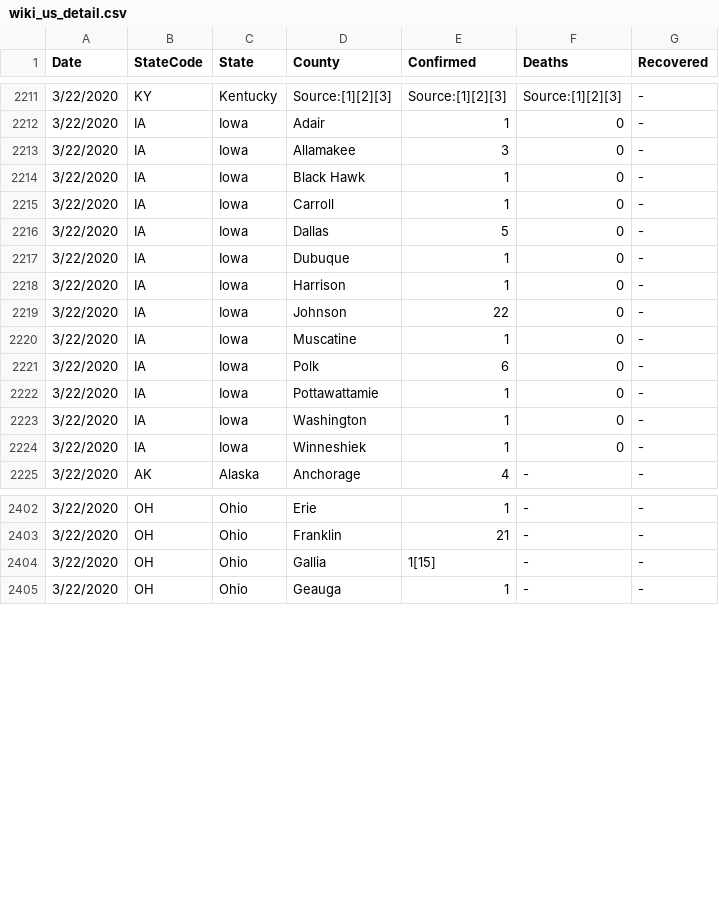
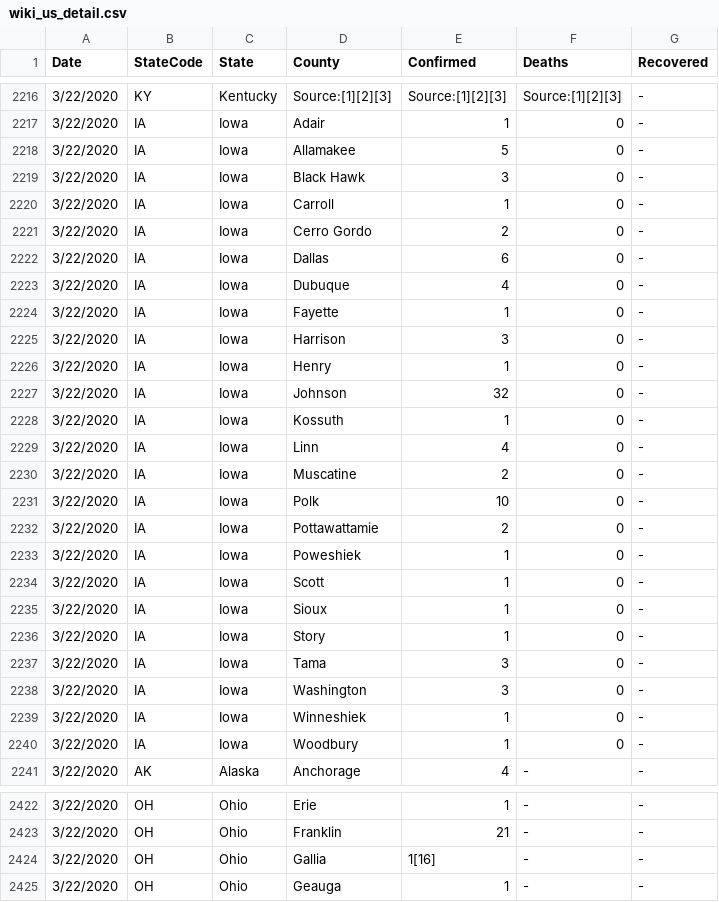
Before and after one commit to jagsfan82/Covid19-WebScrape-Plus, a CSV file: csv_dump/wiki_us_detail.csv, drawn as a sheet; only a part is shown, gaps mark what is left out; the diff covers the shown part only.

```diff
--- a/csv_dump/wiki_us_detail.csv
+++ b/csv_dump/wiki_us_detail.csv
@@ -2212,14 +2217,25 @@
 3/22/2020,IA,Iowa,Adair,1,0,-
-3/22/2020,IA,Iowa,Allamakee,3,0,-
-3/22/2020,IA,Iowa,Black Hawk,1,0,-
+3/22/2020,IA,Iowa,Allamakee,5,0,-
+3/22/2020,IA,Iowa,Black Hawk,3,0,-
 3/22/2020,IA,Iowa,Carroll,1,0,-
-3/22/2020,IA,Iowa,Dallas,5,0,-
-3/22/2020,IA,Iowa,Dubuque,1,0,-
-3/22/2020,IA,Iowa,Harrison,1,0,-
-3/22/2020,IA,Iowa,Johnson,22,0,-
-3/22/2020,IA,Iowa,Muscatine,1,0,-
-3/22/2020,IA,Iowa,Polk,6,0,-
-3/22/2020,IA,Iowa,Pottawattamie,1,0,-
-3/22/2020,IA,Iowa,Washington,1,0,-
+3/22/2020,IA,Iowa,Cerro Gordo,2,0,-
+3/22/2020,IA,Iowa,Dallas,6,0,-
+3/22/2020,IA,Iowa,Dubuque,4,0,-
+3/22/2020,IA,Iowa,Fayette,1,0,-
+3/22/2020,IA,Iowa,Harrison,3,0,-
+3/22/2020,IA,Iowa,Henry,1,0,-
+3/22/2020,IA,Iowa,Johnson,32,0,-
+3/22/2020,IA,Iowa,Kossuth,1,0,-
+3/22/2020,IA,Iowa,Linn,4,0,-
+3/22/2020,IA,Iowa,Muscatine,2,0,-
+3/22/2020,IA,Iowa,Polk,10,0,-
+3/22/2020,IA,Iowa,Pottawattamie,2,0,-
+3/22/2020,IA,Iowa,Poweshiek,1,0,-
+3/22/2020,IA,Iowa,Scott,1,0,-
+3/22/2020,IA,Iowa,Sioux,1,0,-
+3/22/2020,IA,Iowa,Story,1,0,-
+3/22/2020,IA,Iowa,Tama,3,0,-
+3/22/2020,IA,Iowa,Washington,3,0,-
 3/22/2020,IA,Iowa,Winneshiek,1,0,-
+3/22/2020,IA,Iowa,Woodbury,1,0,-
 3/22/2020,AK,Alaska,Anchorage,4,-,-
@@ -2403,3 +2423,3 @@
 3/22/2020,OH,Ohio,Franklin,21,-,-
-3/22/2020,OH,Ohio,Gallia,1[15],-,-
+3/22/2020,OH,Ohio,Gallia,1[16],-,-
 3/22/2020,OH,Ohio,Geauga,1,-,-
```
Also changed, not shown: 9 added rows, 1 moved row and 30 edited cells elsewhere in this file, csv_dump/combined_raw.csv, csv_dump/wiki_us_detail_cleaned.csv, 18 other files.
